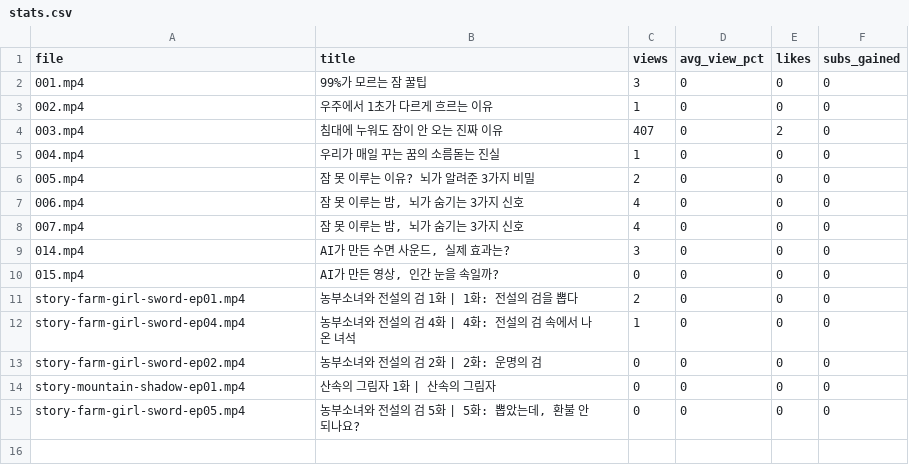
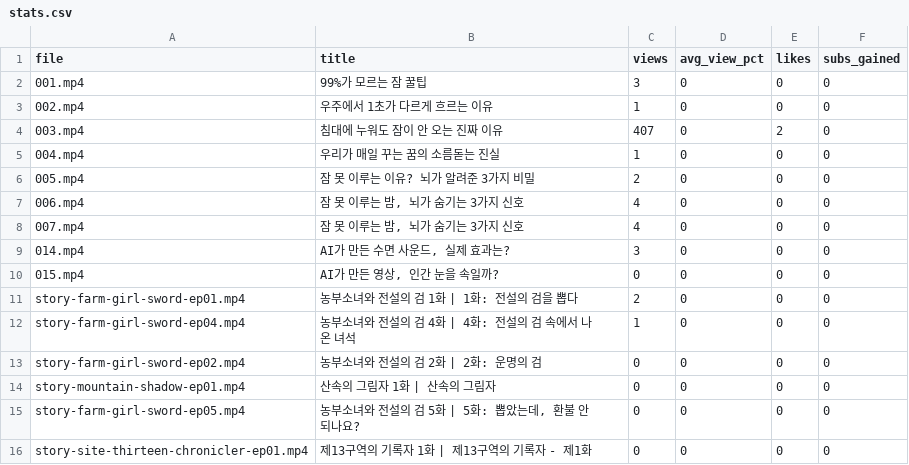
Before and after one commit to gogonaver12-bot/link, a CSV file: shorts_factory/stats.csv, drawn as a sheet; the diff names each change by its address in the sheet, - before the commit and + after, or states it on an @@ line.

```diff
--- a/shorts_factory/stats.csv
+++ b/shorts_factory/stats.csv
+row 16: story-site-thirteen-chronicler-ep01.mp4 | 제13구역의 기록자 1화 | 제13구역의 기록자 - 제1화 | 0 | 0 | 0 | 0
```
Also changed, not shown: 47 other files.
